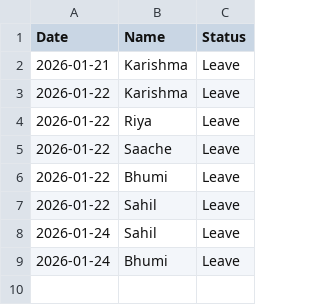
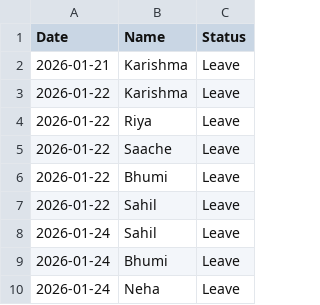
Before and after one commit to rahulmalviya1452-creator/Employees-attendance, a CSV file: data.csv, drawn as a sheet.

Commit message:
Update attendance data

```diff
--- a/data.csv
+++ b/data.csv
@@ -9 +9,2 @@ Date,Name,Status
 2026-01-24,Bhumi,Leave
+2026-01-24,Neha,Leave
```
